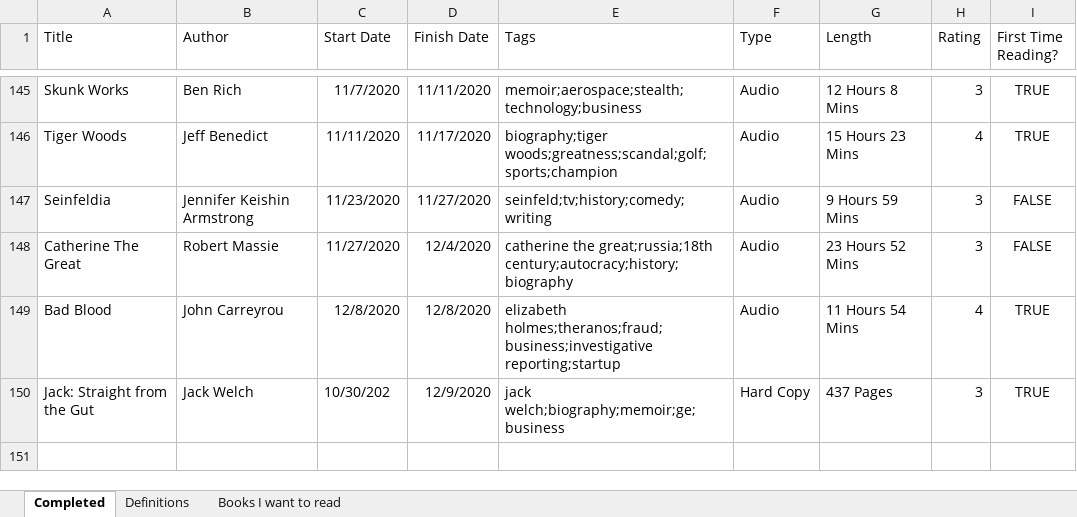
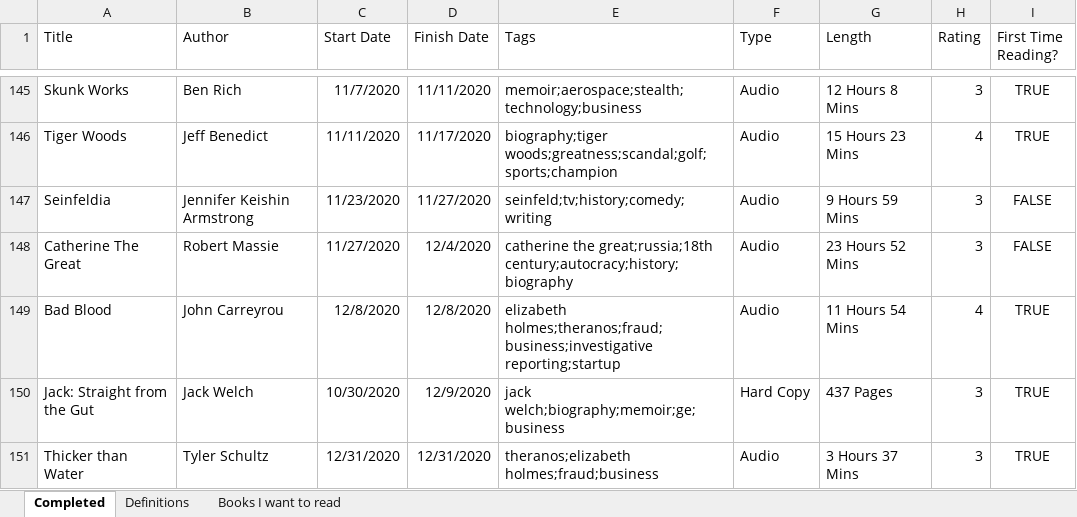
Before and after one commit to zachfloro/reading_list, an Excel workbook: book_list.xlsx, sheet Completed, drawn as a sheet; only a part is shown, gaps mark what is left out; values as stored, in another font and other column widths than the file's, no borders; the diff names each change by its address in the sheet, - before the commit and + after, or states it on an @@ line.

Commit message:
added Thicker than Water

```diff
--- a/book_list.xlsx (sheet Completed)
+++ b/book_list.xlsx (sheet Completed)
-C150 (Start Date): 10/30/202
+C150 (Start Date): 10/30/2020
+row 151: Thicker than Water | Tyler Schultz | 12/31/2020 | 12/31/2020 | theranos;elizabeth holmes;fraud;business | Audio | 3 Hours 37 Mins | 3 | TRUE
```
